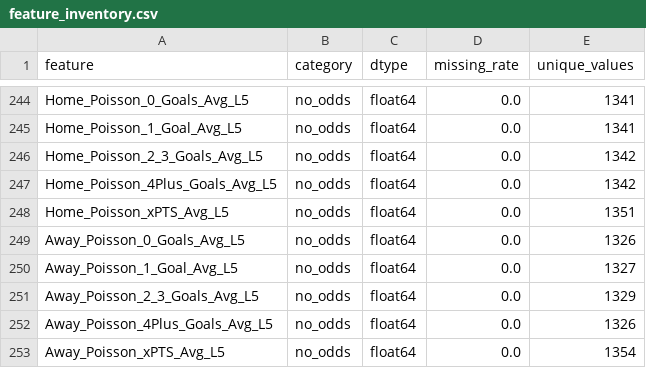
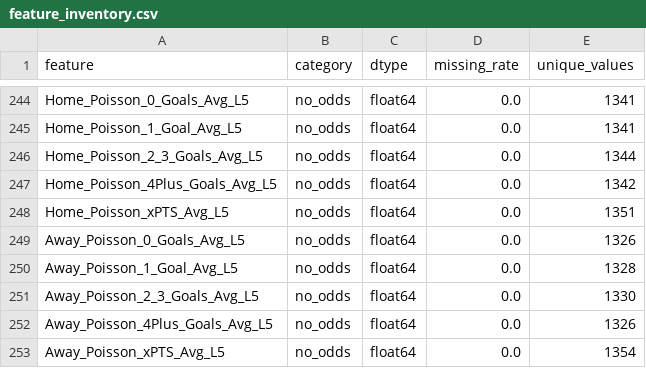
Before and after one commit to gmalbert/turkey-soccer, a CSV file: precomputed/model-audit/feature_inventory.csv, drawn as a sheet; only a part is shown, gaps mark what is left out.

```diff
--- a/precomputed/model-audit/feature_inventory.csv
+++ b/precomputed/model-audit/feature_inventory.csv
@@ -245,3 +245,3 @@ Home_Poisson_0_Goals_Avg_L5,no_odds,float64,0.0,1341
 Home_Poisson_1_Goal_Avg_L5,no_odds,float64,0.0,1341
-Home_Poisson_2_3_Goals_Avg_L5,no_odds,float64,0.0,1342
+Home_Poisson_2_3_Goals_Avg_L5,no_odds,float64,0.0,1344
 Home_Poisson_4Plus_Goals_Avg_L5,no_odds,float64,0.0,1342
@@ -249,4 +249,4 @@ Home_Poisson_xPTS_Avg_L5,no_odds,float64,0.0,1351
 Away_Poisson_0_Goals_Avg_L5,no_odds,float64,0.0,1326
-Away_Poisson_1_Goal_Avg_L5,no_odds,float64,0.0,1327
-Away_Poisson_2_3_Goals_Avg_L5,no_odds,float64,0.0,1329
+Away_Poisson_1_Goal_Avg_L5,no_odds,float64,0.0,1328
+Away_Poisson_2_3_Goals_Avg_L5,no_odds,float64,0.0,1330
 Away_Poisson_4Plus_Goals_Avg_L5,no_odds,float64,0.0,1326
```
Also changed, not shown: data_files/all_teams.csv, data_files/poisson_metrics_history.csv, 14 other files.
